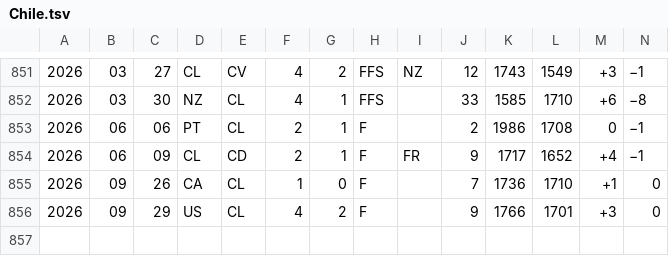
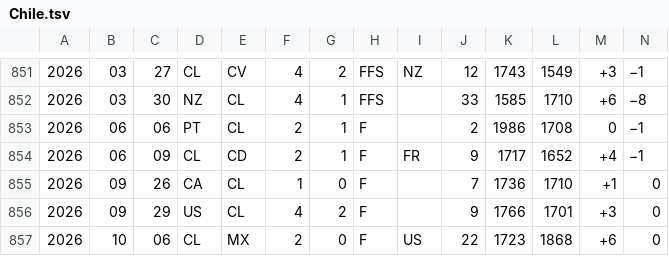
Before and after one commit to nfelo/nfelo.github.io, a TSV file: source/elo_pages/Chile.tsv, drawn as a sheet; only a part is shown, gaps mark what is left out; rows hold the shown columns only; the diff names each change by its address in the sheet, - before the commit and + after, or states it on an @@ line.

```diff
--- a/source/elo_pages/Chile.tsv
+++ b/source/elo_pages/Chile.tsv
+row 857: 2026 | 10 | 06 | CL | MX | 2 | 0 | F | US | 22 | 1723 | 1868 | +6 | 0
```
Also changed, not shown: source/elo_pages/Belize.tsv, source/elo_pages/Canada.tsv, 9 other files.
